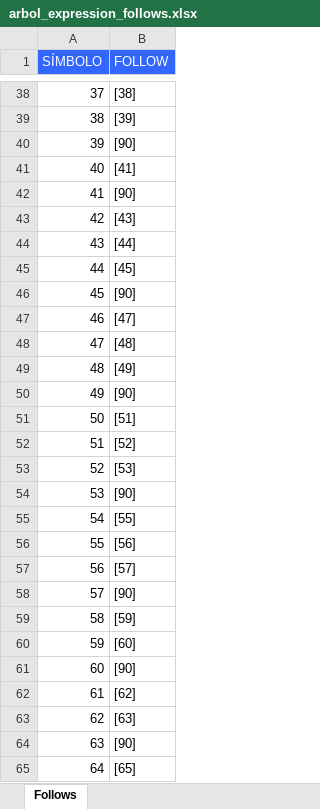
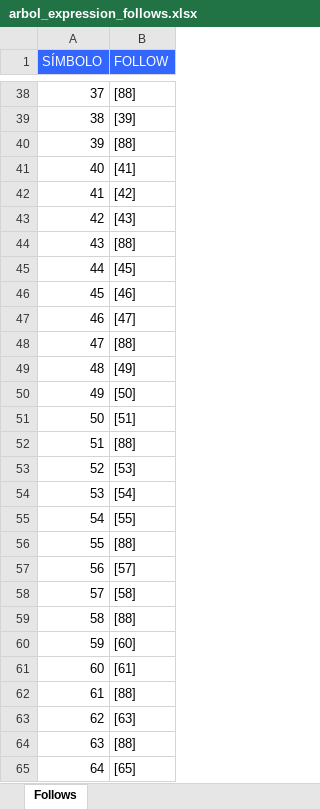
Before and after one commit to Yipieight/Proyecto_1_LF, an Excel workbook: arbol_expression_follows.xlsx, sheet Follows, drawn as a sheet; only a part is shown, gaps mark what is left out; values as stored, in another font and other column widths than the file's, no borders; the diff covers the shown part only; the diff names each change by its address in the sheet, - before the commit and + after, or states it on an @@ line.

```diff
--- a/arbol_expression_follows.xlsx (sheet Follows)
+++ b/arbol_expression_follows.xlsx (sheet Follows)
-B38 (FOLLOW): [38]
+B38 (FOLLOW): [88]
-B40 (FOLLOW): [90]
+B40 (FOLLOW): [88]
-B42 (FOLLOW): [90]
+B42 (FOLLOW): [42]
-B44 (FOLLOW): [44]
+B44 (FOLLOW): [88]
-B46 (FOLLOW): [90]
+B46 (FOLLOW): [46]
-B48 (FOLLOW): [48]
+B48 (FOLLOW): [88]
-B50 (FOLLOW): [90]
+B50 (FOLLOW): [50]
-B52 (FOLLOW): [52]
+B52 (FOLLOW): [88]
-B54 (FOLLOW): [90]
+B54 (FOLLOW): [54]
-B56 (FOLLOW): [56]
+B56 (FOLLOW): [88]
-B58 (FOLLOW): [90]
+B58 (FOLLOW): [58]
-B59 (FOLLOW): [59]
+B59 (FOLLOW): [88]
-B61 (FOLLOW): [90]
+B61 (FOLLOW): [61]
-B62 (FOLLOW): [62]
+B62 (FOLLOW): [88]
-B64 (FOLLOW): [90]
+B64 (FOLLOW): [88]
```
Also changed, not shown: 2 removed rows and 30 edited cells elsewhere in this sheet, expression_tree_data.xlsx, 9 other files.
